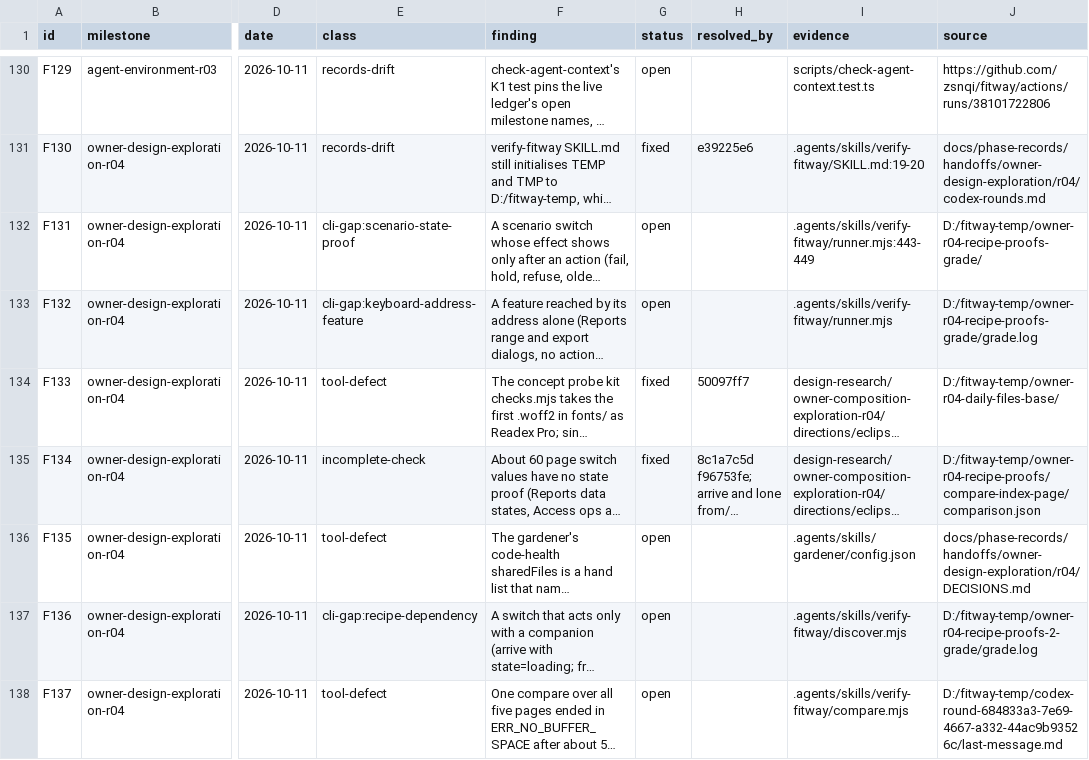
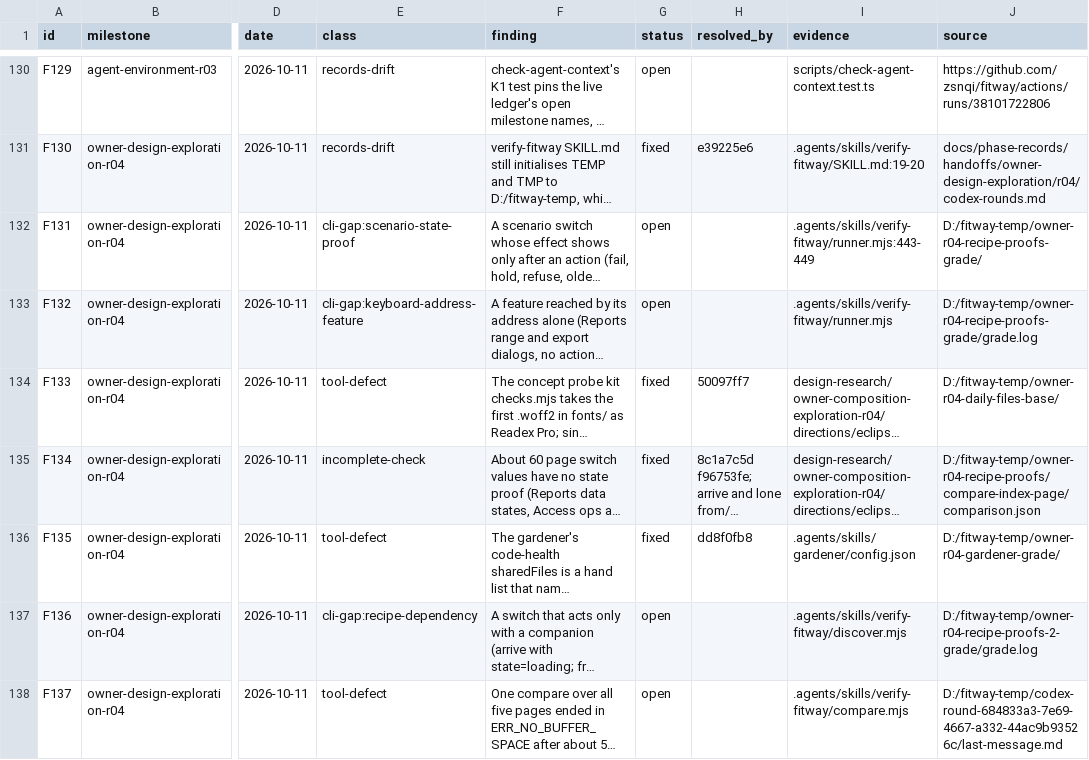
Before and after one commit to zsnqi/fitway, a TSV file: docs/phase-records/handoffs/agent-environment/findings.tsv, drawn as a sheet; only a part is shown, gaps mark what is left out; long unchanged cells end in …; the diff names each change by its address in the sheet, - before the commit and + after, or states it on an @@ line.

```diff
--- a/docs/phase-records/handoffs/agent-environment/findings.tsv
+++ b/docs/phase-records/handoffs/agent-environment/findings.tsv
-G136 (status): open
+G136 (status): fixed
-H136 (resolved_by): (empty)
+H136 (resolved_by): dd8f0fb8
-J136 (source): docs/phase-records/handoffs/owner-design-exploration/r04/DECISIONS.md
+J136 (source): D:/fitway-temp/owner-r04-gardener-grade/
```
Also changed, not shown: docs/phase-records/handoffs/agent-environment/rounds.tsv, 1 other file.
